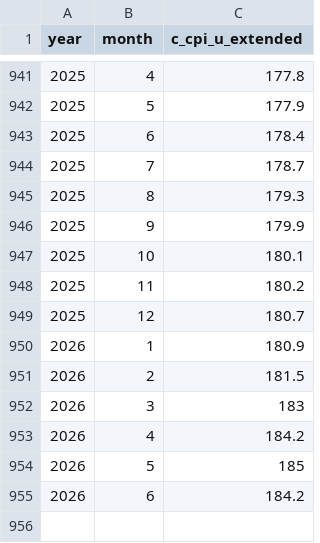
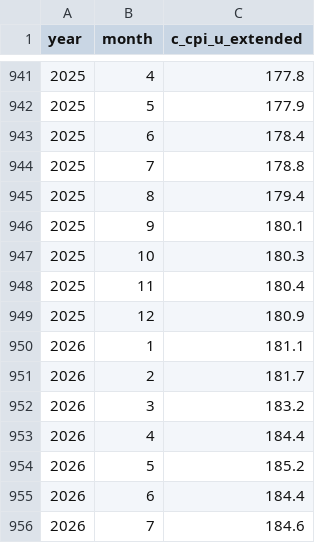
Before and after one commit to Economic/realtalk, a CSV file: data-raw/processed/c_cpi_u_extended_monthly_sa.csv, drawn as a sheet; only a part is shown, gaps mark what is left out.

```diff
--- a/data-raw/processed/c_cpi_u_extended_monthly_sa.csv
+++ b/data-raw/processed/c_cpi_u_extended_monthly_sa.csv
@@ -943,13 +943,14 @@ year,month,c_cpi_u_extended
 2025,6,178.4
-2025,7,178.7
-2025,8,179.3
-2025,9,179.9
-2025,10,180.1
-2025,11,180.2
-2025,12,180.7
-2026,1,180.9
-2026,2,181.5
-2026,3,183
-2026,4,184.2
-2026,5,185
-2026,6,184.2
+2025,7,178.8
+2025,8,179.4
+2025,9,180.1
+2025,10,180.3
+2025,11,180.4
+2025,12,180.9
+2026,1,181.1
+2026,2,181.7
+2026,3,183.2
+2026,4,184.4
+2026,5,185.2
+2026,6,184.4
+2026,7,184.6
```
Also changed, not shown: data-raw/processed/c_cpi_u_extended_monthly_nsa.csv, data-raw/processed/c_cpi_u_monthly_nsa.csv, 33 other files.
